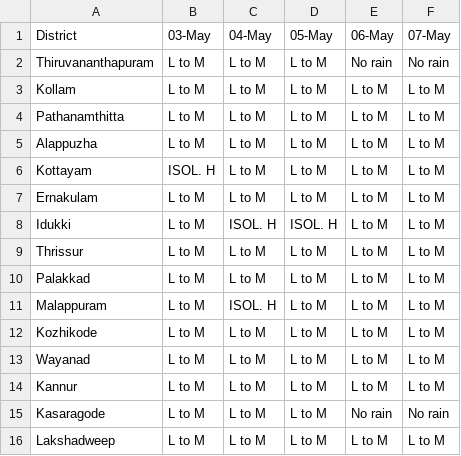
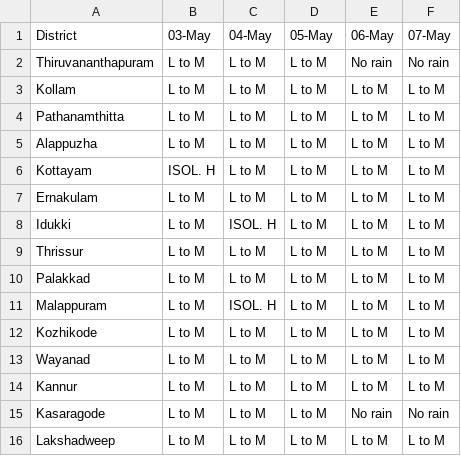
Before and after one commit to arungop/kerala-weather-collector, a CSV file: data/weather_warn.csv, drawn as a sheet.

```diff
--- a/data/weather_warn.csv
+++ b/data/weather_warn.csv
@@ -7,3 +7,3 @@ Kottayam,ISOL. H,L to M,L to M,L to M,L to M
 Ernakulam,L to M,L to M,L to M,L to M,L to M
-Idukki,L to M,ISOL. H,ISOL. H,L to M,L to M
+Idukki,L to M,ISOL. H,L to M,L to M,L to M
 Thrissur,L to M,L to M,L to M,L to M,L to M
```
Also changed, not shown: docs/data/weather_warn.csv, 1 other file.
